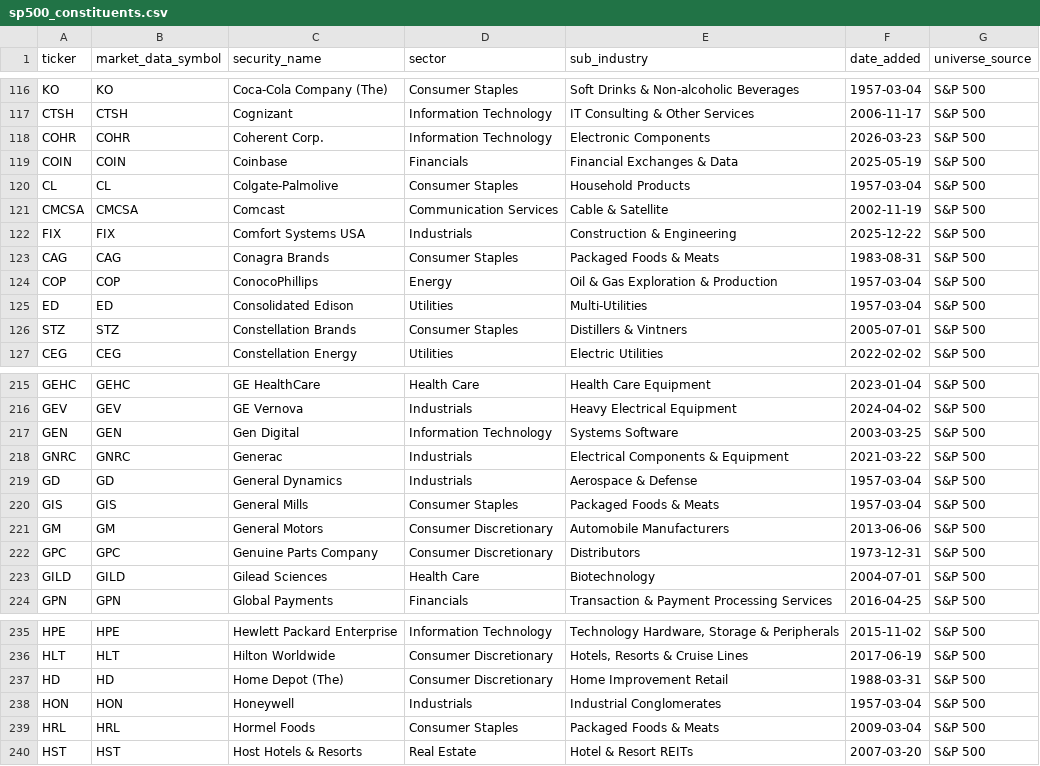
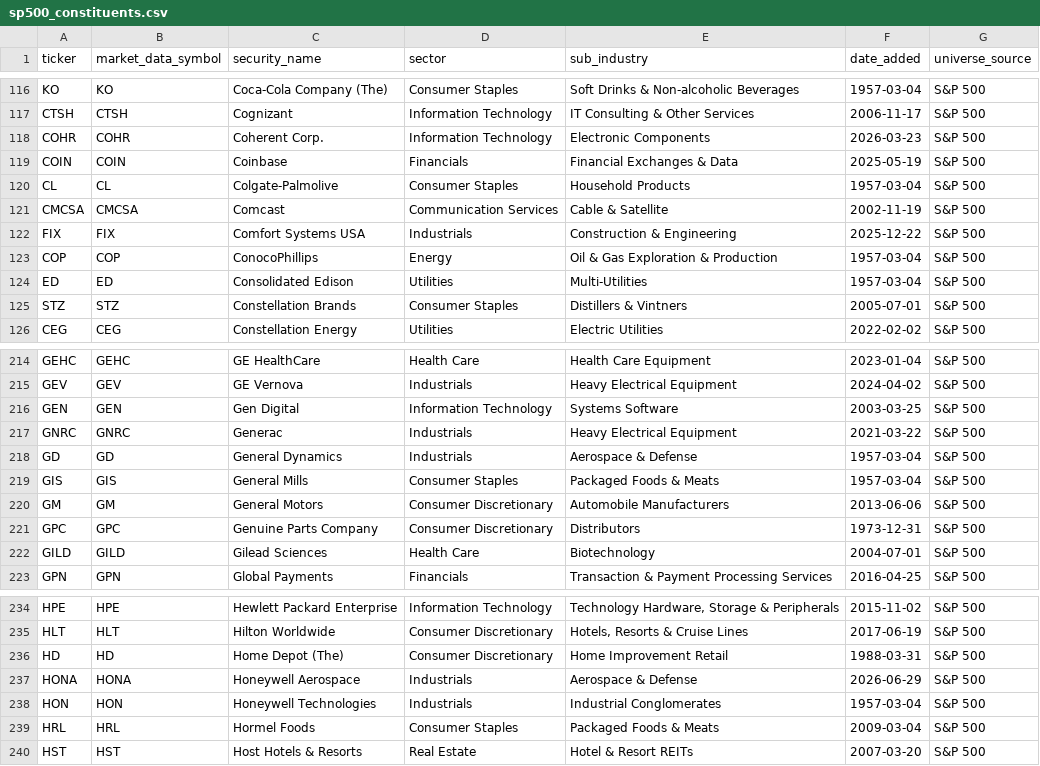
Before and after one commit to sagnikrana/portfolio-analyzer, a CSV file: data/processed/structured/sp500_constituents.csv, drawn as a sheet; only a part is shown, gaps mark what is left out.

```diff
--- a/data/processed/structured/sp500_constituents.csv
+++ b/data/processed/structured/sp500_constituents.csv
@@ -122,3 +122,2 @@ CMCSA,CMCSA,Comcast,Communication Services,Cable & Satellite,2002-11-19,S&P 500
 FIX,FIX,Comfort Systems USA,Industrials,Construction & Engineering,2025-12-22,S&P 500
-CAG,CAG,Conagra Brands,Consumer Staples,Packaged Foods & Meats,1983-08-31,S&P 500
 COP,COP,ConocoPhillips,Energy,Oil & Gas Exploration & Production,1957-03-04,S&P 500
@@ -217,3 +216,3 @@ GEV,GEV,GE Vernova,Industrials,Heavy Electrical Equipment,2024-04-02,S&P 500
 GEN,GEN,Gen Digital,Information Technology,Systems Software,2003-03-25,S&P 500
-GNRC,GNRC,Generac,Industrials,Electrical Components & Equipment,2021-03-22,S&P 500
+GNRC,GNRC,Generac,Industrials,Heavy Electrical Equipment,2021-03-22,S&P 500
 GD,GD,General Dynamics,Industrials,Aerospace & Defense,1957-03-04,S&P 500
@@ -237,3 +236,4 @@ HLT,HLT,Hilton Worldwide,Consumer Discretionary,"Hotels, Resorts & Cruise Lines"
 HD,HD,Home Depot (The),Consumer Discretionary,Home Improvement Retail,1988-03-31,S&P 500
-HON,HON,Honeywell,Industrials,Industrial Conglomerates,1957-03-04,S&P 500
+HONA,HONA,Honeywell Aerospace,Industrials,Aerospace & Defense,2026-06-29,S&P 500
+HON,HON,Honeywell Technologies,Industrials,Industrial Conglomerates,1957-03-04,S&P 500
 HRL,HRL,Hormel Foods,Consumer Staples,Packaged Foods & Meats,2009-03-04,S&P 500
```
Also changed, not shown: data/processed/structured/buy_candidate_universe.csv, data/processed/structured/buy_candidate_universe_enriched.csv, 7 other files.
